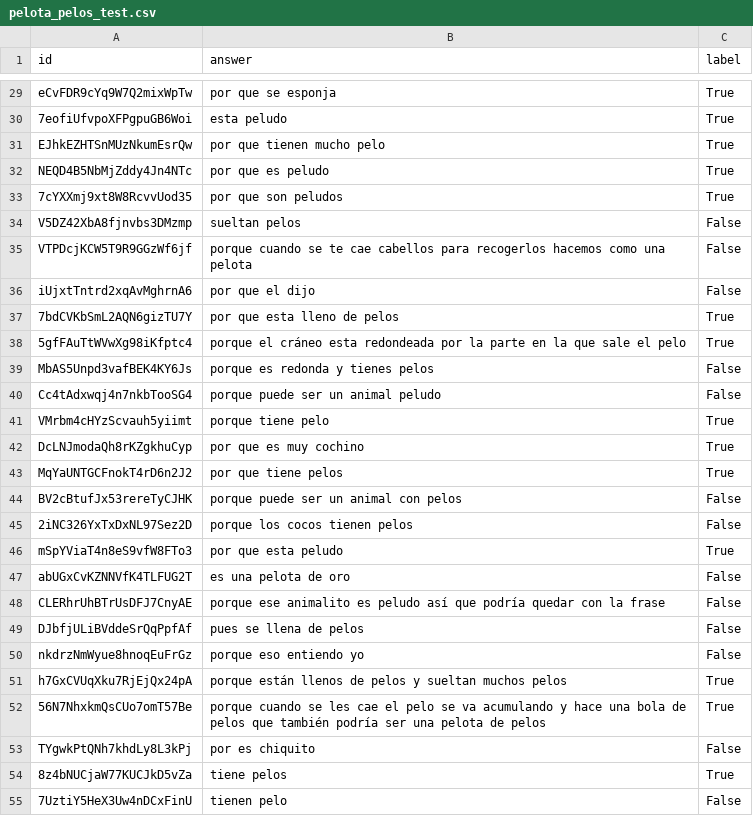
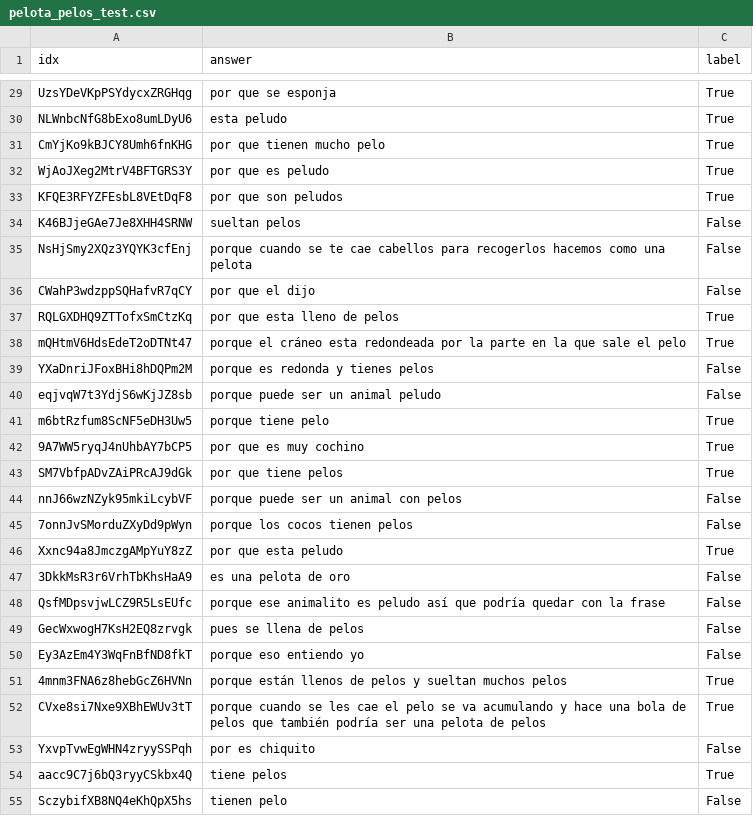
Before and after one commit to ValverDEV/NLPCogEval, a CSV file: datasets/CSVs/pelota_pelos_test.csv, drawn as a sheet; only a part is shown, gaps mark what is left out; the diff covers the shown part only; the diff names each change by its address in the sheet, - before the commit and + after, or states it on an @@ line.

```diff
--- a/datasets/CSVs/pelota_pelos_test.csv
+++ b/datasets/CSVs/pelota_pelos_test.csv
-A1: id
+A1: idx
-A29 (idx): eCvFDR9cYq9W7Q2mixWpTw
+A29 (idx): UzsYDeVKpPSYdycxZRGHqg
-A30 (idx): 7eofiUfvpoXFPgpuGB6Woi
+A30 (idx): NLWnbcNfG8bExo8umLDyU6
-A31 (idx): EJhkEZHTSnMUzNkumEsrQw
+A31 (idx): CmYjKo9kBJCY8Umh6fnKHG
-A32 (idx): NEQD4B5NbMjZddy4Jn4NTc
+A32 (idx): WjAoJXeg2MtrV4BFTGRS3Y
-A33 (idx): 7cYXXmj9xt8W8RcvvUod35
+A33 (idx): KFQE3RFYZFEsbL8VEtDqF8
-A34 (idx): V5DZ42XbA8fjnvbs3DMzmp
+A34 (idx): K46BJjeGAe7Je8XHH4SRNW
-A35 (idx): VTPDcjKCW5T9R9GGzWf6jf
+A35 (idx): NsHjSmy2XQz3YQYK3cfEnj
-A36 (idx): iUjxtTntrd2xqAvMghrnA6
+A36 (idx): CWahP3wdzppSQHafvR7qCY
-A37 (idx): 7bdCVKbSmL2AQN6gizTU7Y
+A37 (idx): RQLGXDHQ9ZTTofxSmCtzKq
-A38 (idx): 5gfFAuTtWVwXg98iKfptc4
+A38 (idx): mQHtmV6HdsEdeT2oDTNt47
-A39 (idx): MbAS5Unpd3vafBEK4KY6Js
+A39 (idx): YXaDnriJFoxBHi8hDQPm2M
-A40 (idx): Cc4tAdxwqj4n7nkbTooSG4
+A40 (idx): eqjvqW7t3YdjS6wKjJZ8sb
-A41 (idx): VMrbm4cHYzScvauh5yiimt
+A41 (idx): m6btRzfum8ScNF5eDH3Uw5
-A42 (idx): DcLNJmodaQh8rKZgkhuCyp
+A42 (idx): 9A7WW5ryqJ4nUhbAY7bCP5
-A43 (idx): MqYaUNTGCFnokT4rD6n2J2
+A43 (idx): SM7VbfpADvZAiPRcAJ9dGk
-A44 (idx): BV2cBtufJx53rereTyCJHK
+A44 (idx): nnJ66wzNZyk95mkiLcybVF
-A45 (idx): 2iNC326YxTxDxNL97Sez2D
+A45 (idx): 7onnJvSMorduZXyDd9pWyn
-A46 (idx): mSpYViaT4n8eS9vfW8FTo3
+A46 (idx): Xxnc94a8JmczgAMpYuY8zZ
-A47 (idx): abUGxCvKZNNVfK4TLFUG2T
+A47 (idx): 3DkkMsR3r6VrhTbKhsHaA9
-A48 (idx): CLERhrUhBTrUsDFJ7CnyAE
+A48 (idx): QsfMDpsvjwLCZ9R5LsEUfc
-A49 (idx): DJbfjULiBVddeSrQqPpfAf
+A49 (idx): GecWxwogH7KsH2EQ8zrvgk
-A50 (idx): nkdrzNmWyue8hnoqEuFrGz
+A50 (idx): Ey3AzEm4Y3WqFnBfND8fkT
-A51 (idx): h7GxCVUqXku7RjEjQx24pA
+A51 (idx): 4mnm3FNA6z8hebGcZ6HVNn
-A52 (idx): 56N7NhxkmQsCUo7omT57Be
+A52 (idx): CVxe8si7Nxe9XBhEWUv3tT
-A53 (idx): TYgwkPtQNh7khdLy8L3kPj
+A53 (idx): YxvpTvwEgWHN4zryySSPqh
-A54 (idx): 8z4bNUCjaW77KUCJkD5vZa
+A54 (idx): aacc9C7j6bQ3ryyCSkbx4Q
-A55 (idx): 7UztiY5HeX3Uw4nDCxFinU
+A55 (idx): SczybifXB8NQ4eKhQpX5hs
```
Also changed, not shown: 91 edited cells elsewhere in this file, datasets/CSVs/pelota_gritos_test.csv, datasets/CSVs/pelota_gritos_train.csv, 4 other files.
